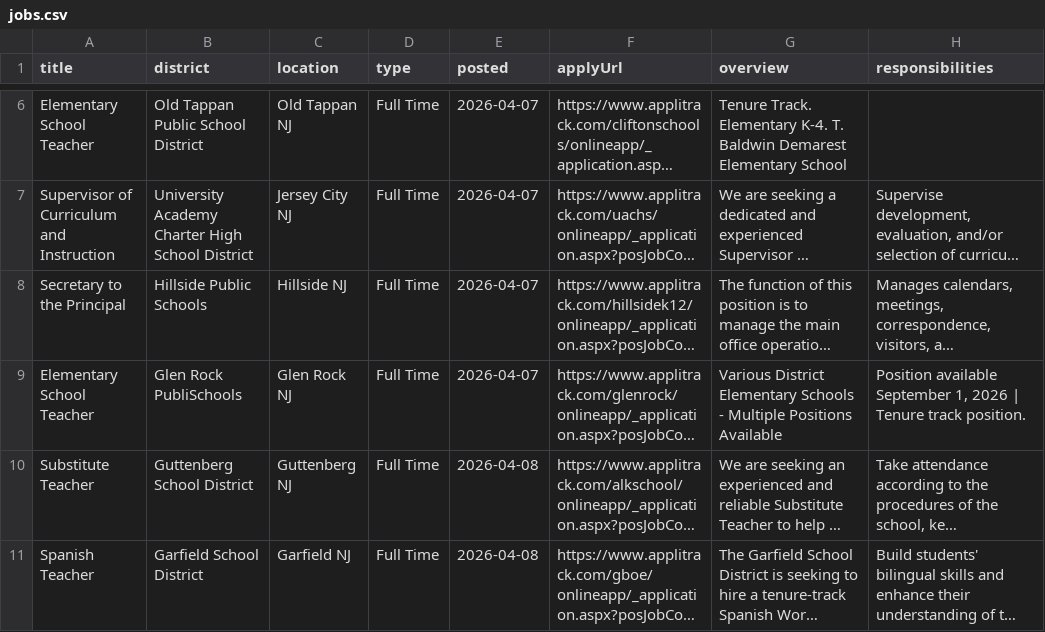
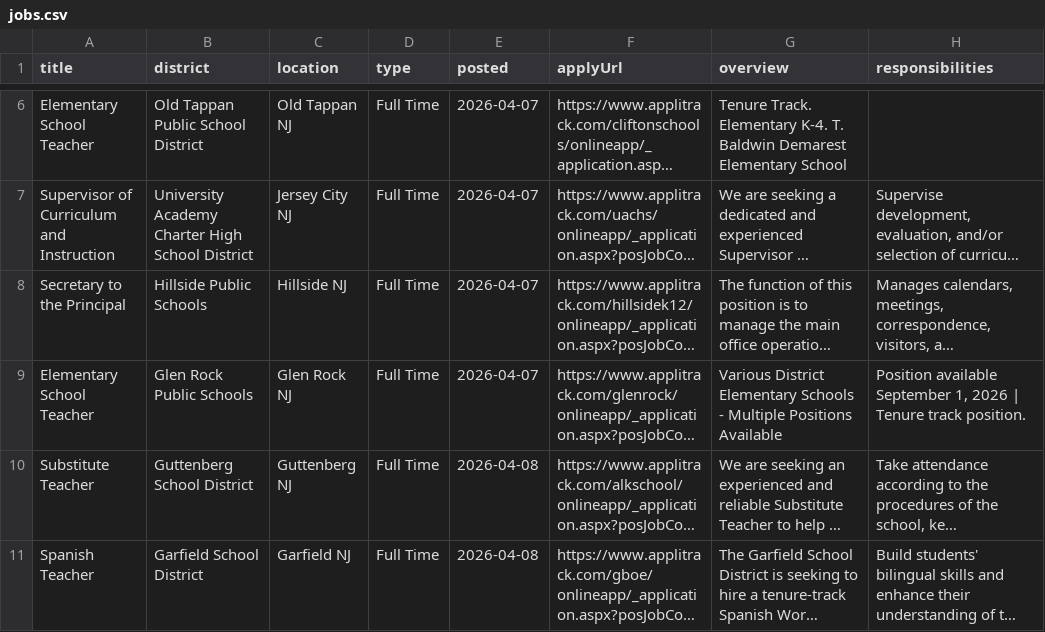
Before and after one commit to njwilkin1/nj-school-careers, a CSV file: imports/jobs.csv, drawn as a sheet; only a part is shown, gaps mark what is left out; long unchanged cells end in …; the diff names each change by its address in the sheet, - before the commit and + after, or states it on an @@ line.

```diff
--- a/imports/jobs.csv
+++ b/imports/jobs.csv
-B9 (district): Glen Rock PubliSchools
+B9 (district): Glen Rock Public Schools
```
Also changed, not shown: 3 other files.
